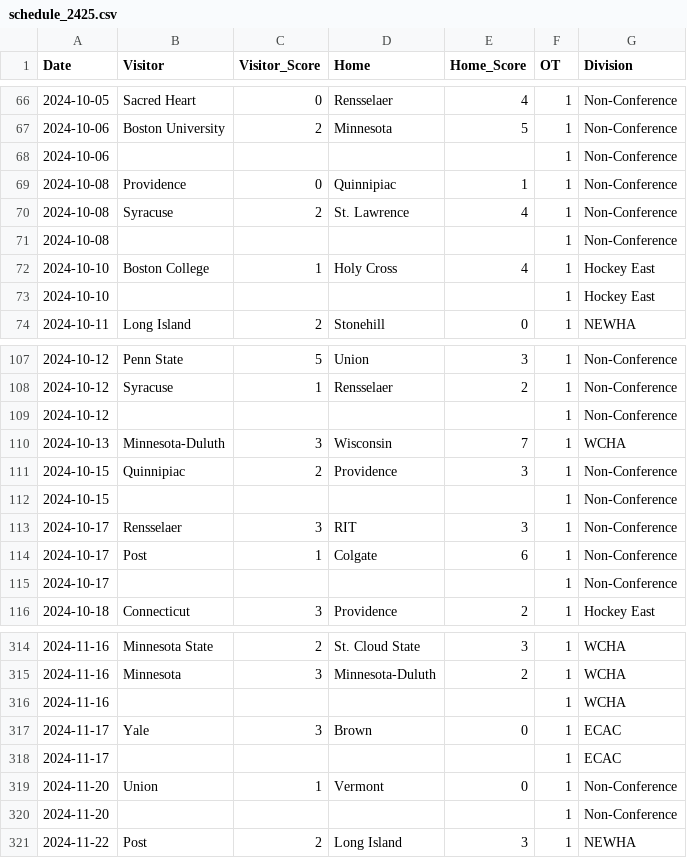
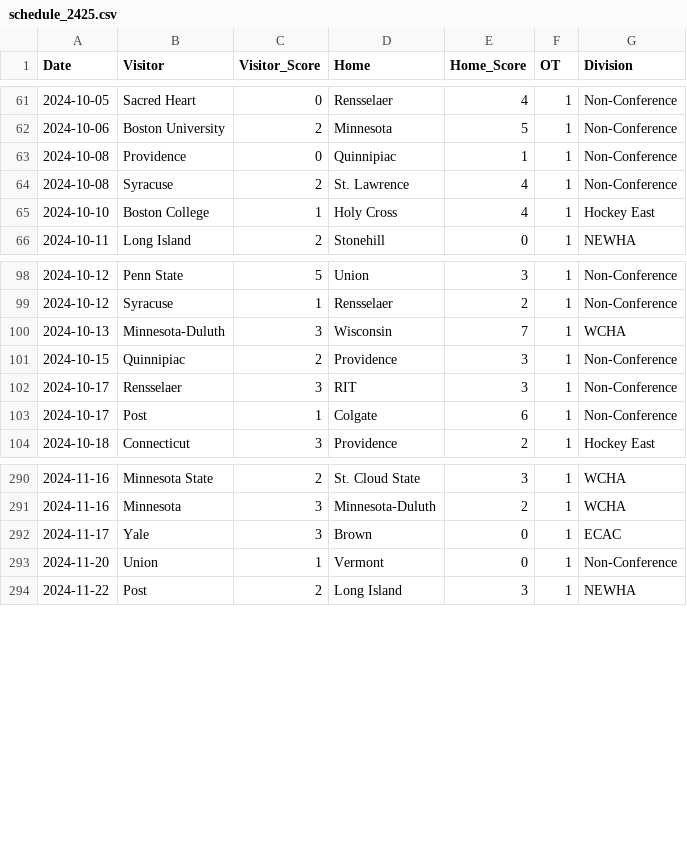
Before and after one commit to taylorlum/SYE, a CSV file: schedule_2425.csv, drawn as a sheet; only a part is shown, gaps mark what is left out; the diff covers the shown part only; the diff names each change by its address in the sheet, - before the commit and + after, or states it on an @@ line.

```diff
--- a/schedule_2425.csv
+++ b/schedule_2425.csv
-row 68: 2024-10-06 |  |  |  |  | 1 | Non-Conference
-row 71: 2024-10-08 |  |  |  |  | 1 | Non-Conference
-row 73: 2024-10-10 |  |  |  |  | 1 | Hockey East
-row 109: 2024-10-12 |  |  |  |  | 1 | Non-Conference
-row 112: 2024-10-15 |  |  |  |  | 1 | Non-Conference
-row 115: 2024-10-17 |  |  |  |  | 1 | Non-Conference
-row 316: 2024-11-16 |  |  |  |  | 1 | WCHA
-row 318: 2024-11-17 |  |  |  |  | 1 | ECAC
-row 320: 2024-11-20 |  |  |  |  | 1 | Non-Conference
```
Also changed, not shown: 57 removed rows elsewhere in this file.
